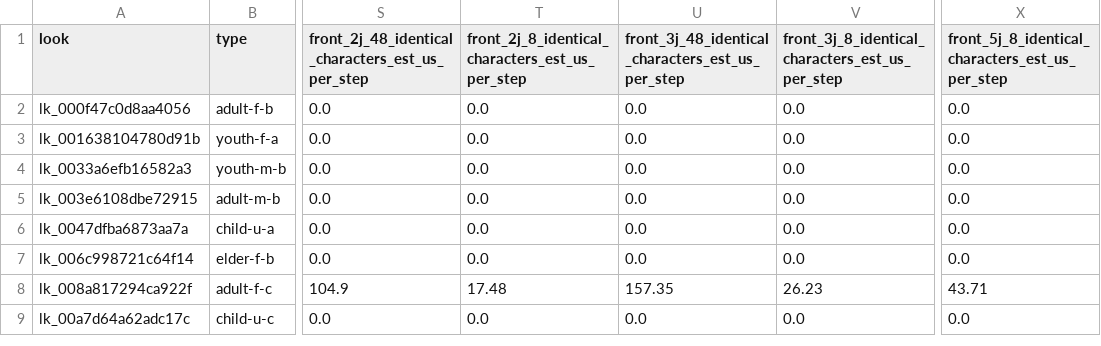
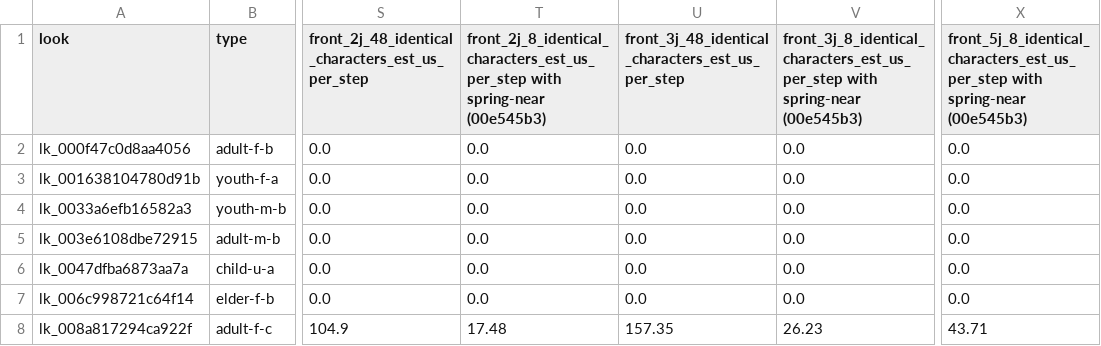
Before and after one commit to devteapot/slop-art-online, a CSV file: docs/character-hair/candidate-4/looks.csv, drawn as a sheet; only a part is shown, gaps mark what is left out; the shorter side is filled out with more unchanged rows; the diff names each change by its address in the sheet, - before the commit and + after, or states it on an @@ line.

Commit message:
Label spring-near estimates and document settled motion comparison

```diff
--- a/docs/character-hair/candidate-4/looks.csv
+++ b/docs/character-hair/candidate-4/looks.csv
-T1: front_2j_8_identical_characters_est_us_per_step
+T1: front_2j_8_identical_characters_est_us_per_step with spring-near (00e545b3)
-V1: front_3j_8_identical_characters_est_us_per_step
+V1: front_3j_8_identical_characters_est_us_per_step with spring-near (00e545b3)
-X1: front_5j_8_identical_characters_est_us_per_step
+X1: front_5j_8_identical_characters_est_us_per_step with spring-near (00e545b3)
```
Also changed, not shown: 1 other file.
